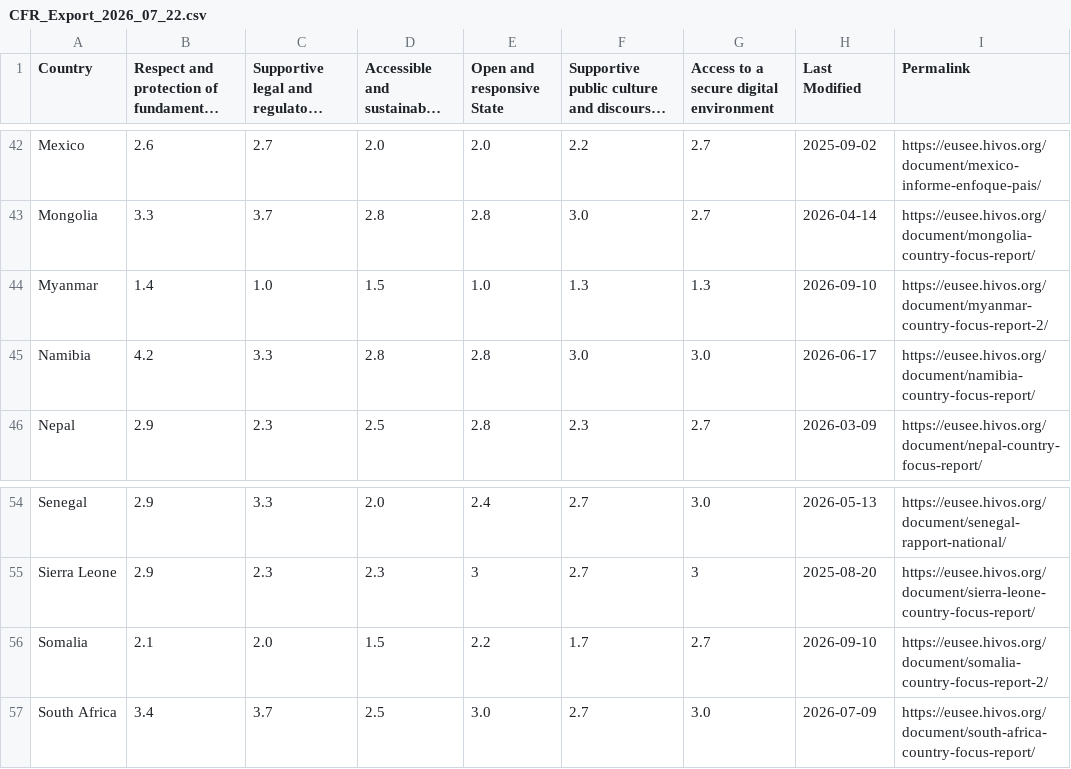
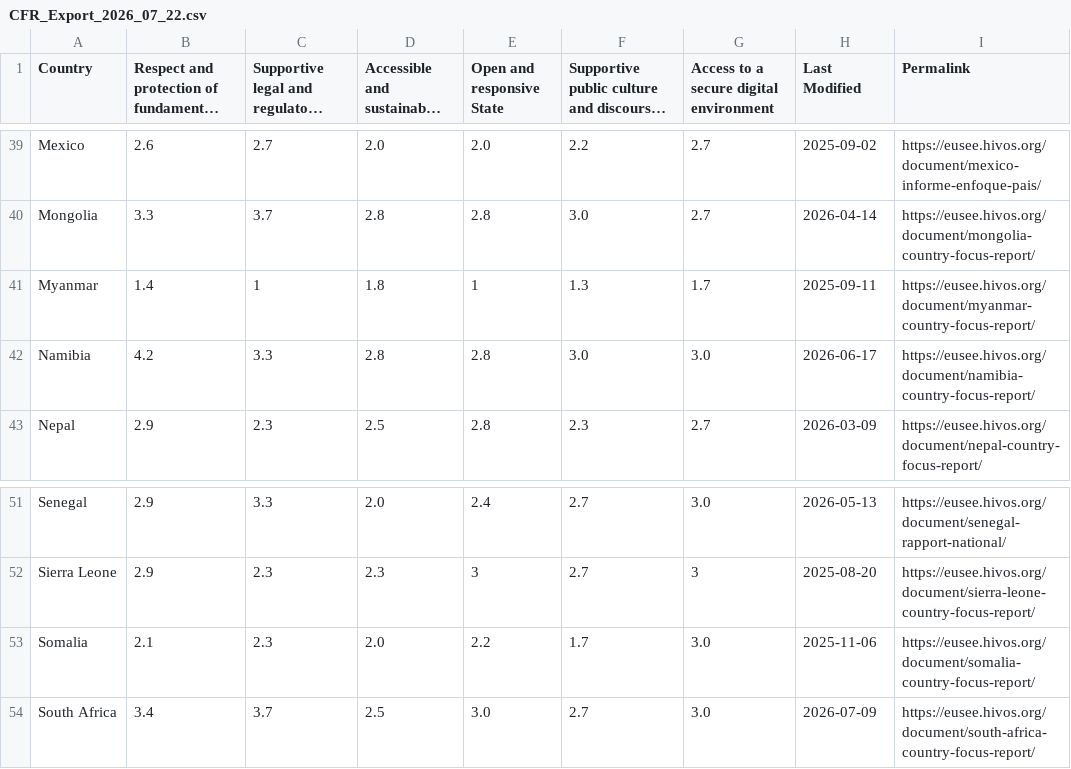
Before and after one commit to kyalorichard/EESU_Dashboard, a CSV file: exports/CFR_Export_2026_07_22.csv, drawn as a sheet; only a part is shown, gaps mark what is left out; long unchanged cells end in …; the diff covers the shown part only.

```diff
--- a/exports/CFR_Export_2026_07_22.csv
+++ b/exports/CFR_Export_2026_07_22.csv
@@ -43,3 +40,3 @@ Mexico,2.6,2.7,2.0,2.0,2.2,2.7,2025-09-02,https://eusee.hivos.org/document/mexic
 Mongolia,3.3,3.7,2.8,2.8,3.0,2.7,2026-04-14,https://eusee.hivos.org/document/mongolia-country-focus-report/
-Myanmar,1.4,1.0,1.5,1.0,1.3,1.3,2026-09-10,https://eusee.hivos.org/document/myanmar-country-focus-report-2/
+Myanmar,1.4,1,1.8,1,1.3,1.7,2025-09-11,https://eusee.hivos.org/document/myanmar-country-focus-report/
 Namibia,4.2,3.3,2.8,2.8,3.0,3.0,2026-06-17,https://eusee.hivos.org/document/namibia-country-focus-report/
@@ -55,3 +52,3 @@ Senegal,2.9,3.3,2.0,2.4,2.7,3.0,2026-05-13,https://eusee.hivos.org/document/sene
 "Sierra Leone",2.9,2.3,2.3,3,2.7,3,2025-08-20,https://eusee.hivos.org/document/sierra-leone-country-focus-report/
-Somalia,2.1,2.0,1.5,2.2,1.7,2.7,2026-09-10,https://eusee.hivos.org/document/somalia-country-focus-report-2/
+Somalia,2.1,2.3,2.0,2.2,1.7,3.0,2025-11-06,https://eusee.hivos.org/document/somalia-country-focus-report/
 "South Africa",3.4,3.7,2.5,3.0,2.7,3.0,2026-07-09,https://eusee.hivos.org/document/south-africa-country-focus-report/
```
Also changed, not shown: 3 removed rows and 34 edited cells elsewhere in this file, 3 other files.
